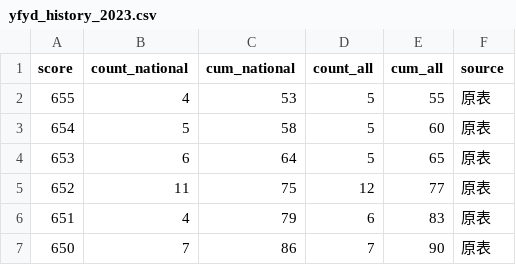
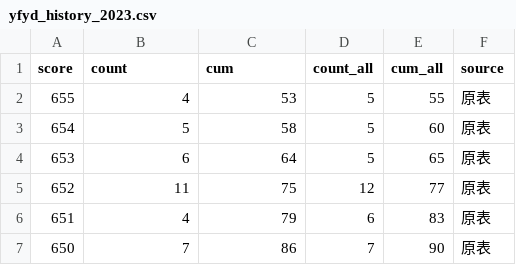
Before and after one commit to WJSGZZ/Zhiqu, a CSV file: skills/zhiqu/data/hunan/yfyd_history_2023.csv, drawn as a sheet; only a part is shown.

```diff
--- a/skills/zhiqu/data/hunan/yfyd_history_2023.csv
+++ b/skills/zhiqu/data/hunan/yfyd_history_2023.csv
@@ -1,2 +1,2 @@
-score,count_national,cum_national,count_all,cum_all,source
+score,count,cum,count_all,cum_all,source
 655,4,53,5,55,原表
```
Also changed, not shown: skills/zhiqu/data/hunan/yfyd_history_2024.csv, skills/zhiqu/data/hunan/yfyd_physics_2023.csv, 7 other files.
